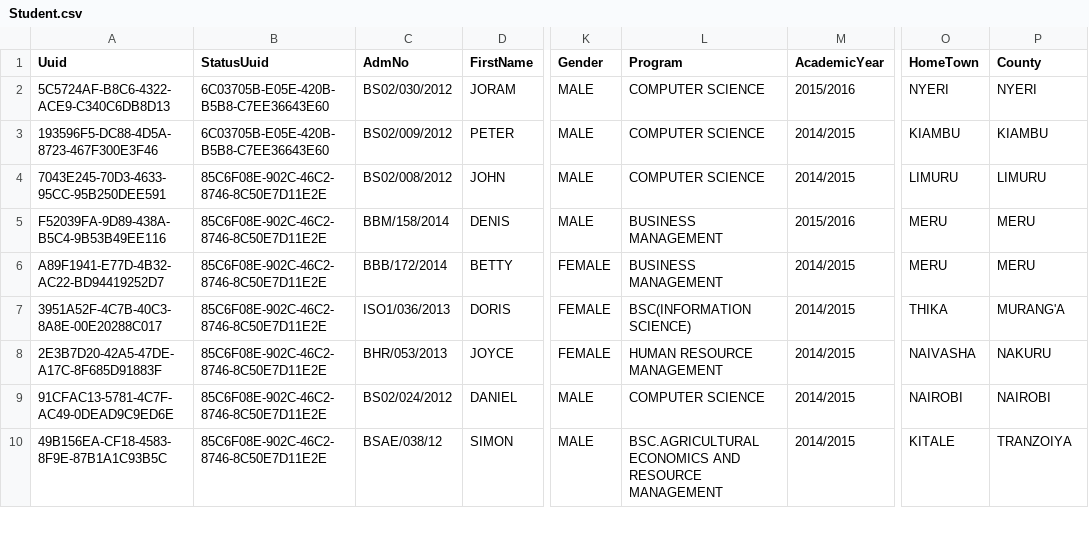
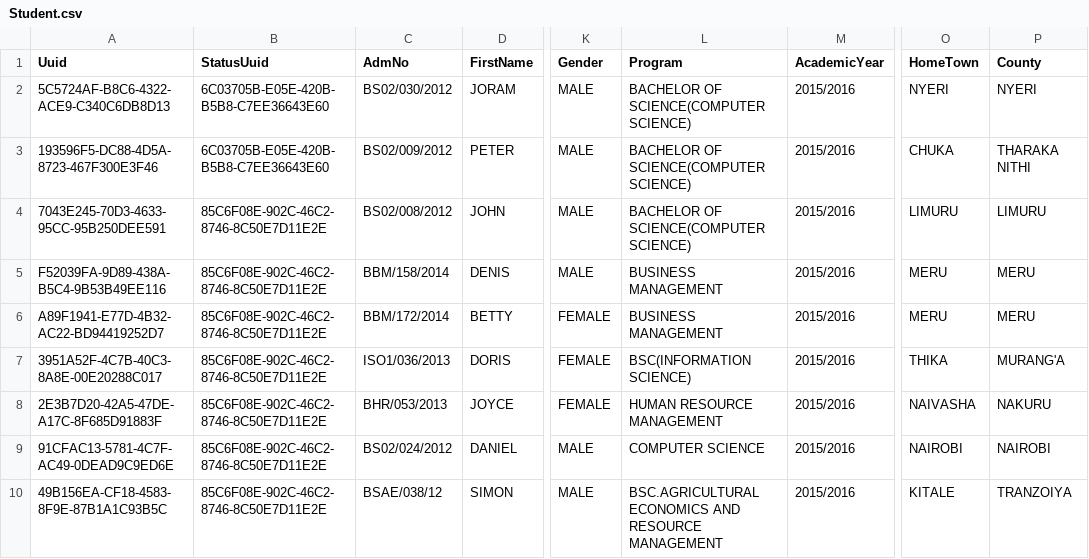
Before and after one commit to msomi22/ChristianUnion, a CSV file: webapp/etc/sql/data/Student.csv, drawn as a sheet; only a part is shown, gaps mark what is left out; the diff covers the shown part only; the diff names each change by its address in the sheet, - before the commit and + after, or states it on an @@ line.

```diff
--- a/webapp/etc/sql/data/Student.csv
+++ b/webapp/etc/sql/data/Student.csv
-L2:L4 (Program): COMPUTER SCIENCE
+L2:L4 (Program): BACHELOR OF SCIENCE(COMPUTER SCIENCE)
-M3:M4 (AcademicYear): 2014/2015
+M3:M4 (AcademicYear): 2015/2016
-O3 (HomeTown): KIAMBU
+O3 (HomeTown): CHUKA
-P3 (County): KIAMBU
+P3 (County): THARAKA NITHI
-C6 (AdmNo): BBB/172/2014
+C6 (AdmNo): BBM/172/2014
-M6:M10 (AcademicYear): 2014/2015
+M6:M10 (AcademicYear): 2015/2016
```
Also changed, not shown: 5 added rows and 5 edited cells elsewhere in this file, webapp/etc/sql/data/StudentOtherInfo.csv, 1 other file.
